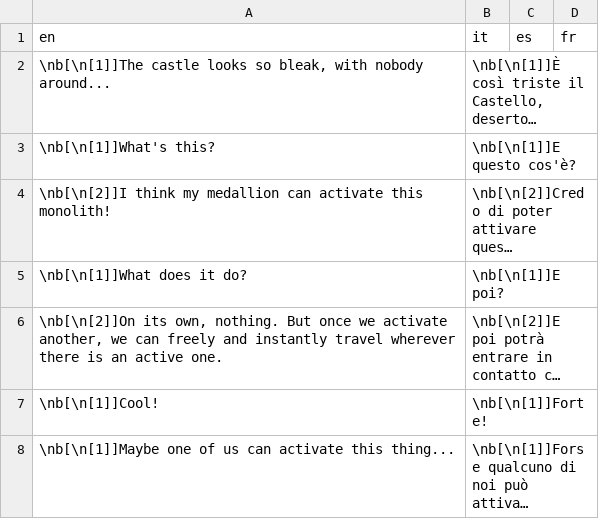
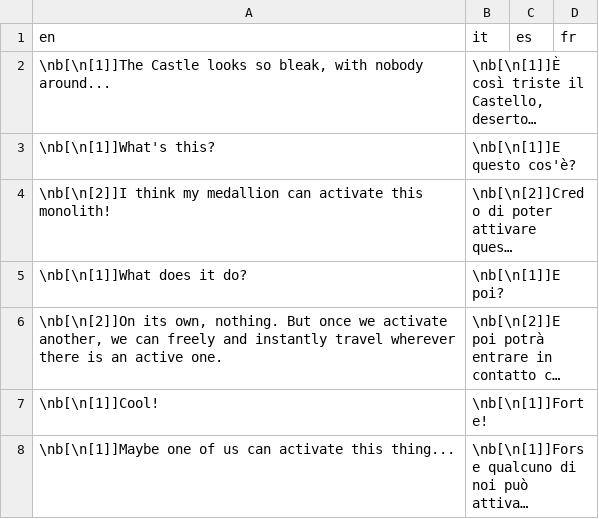
Before and after one commit to stesproject/Locale-oh2, a CSV file: map25.csv, drawn as a sheet; long unchanged cells end in …; the diff names each change by its address in the sheet, - before the commit and + after, or states it on an @@ line.

```diff
--- a/map25.csv
+++ b/map25.csv
-A2 (en): \nb[\n[1]]The castle looks so…
+A2 (en): \nb[\n[1]]The Castle looks so…
```
Also changed, not shown: map15.csv, map28.csv, 3 other files.
